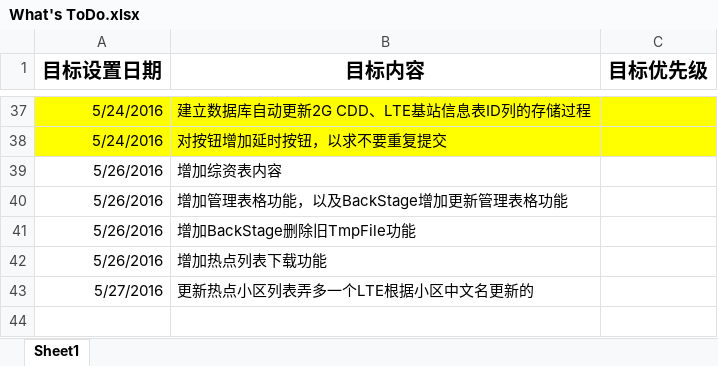
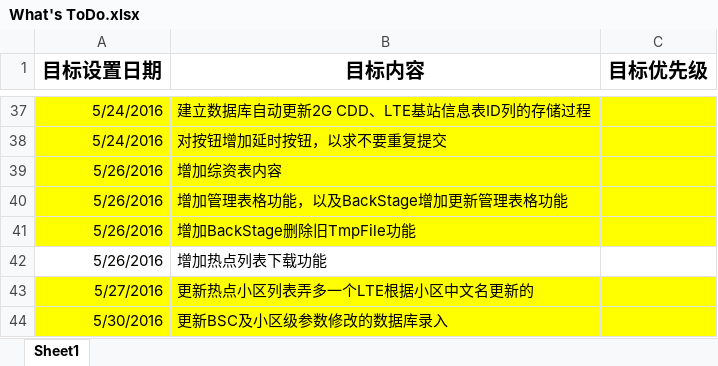
Before and after one commit to BerryBC/SanShi, an Excel workbook: TODO/What's ToDo.xlsx, sheet Sheet1, drawn as a sheet; only a part is shown, gaps mark what is left out; values as stored, in another font and other column widths than the file's, no borders; the diff names each change by its address in the sheet, - before the commit and + after, or states it on an @@ line.

```diff
--- a/TODO/What's ToDo.xlsx (sheet Sheet1)
+++ b/TODO/What's ToDo.xlsx (sheet Sheet1)
-A39:C41 fill: none
+A39:C41 fill: #FFFF00
-A43:C43 fill: none
+A43:C43 fill: #FFFF00
+row 44: 5/30/2016 | 更新BSC及小区级参数修改的数据库录入
```
Also changed, not shown: TODO/Page ID.xlsx, 46 other files.
